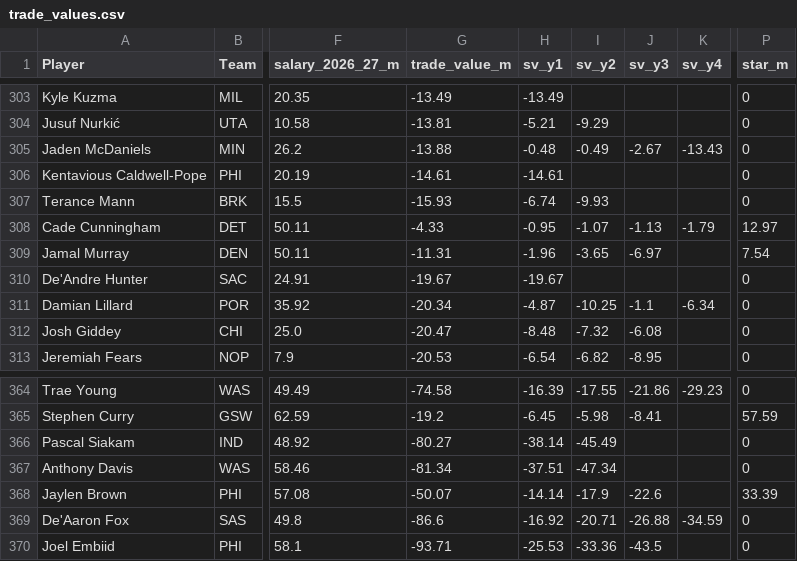
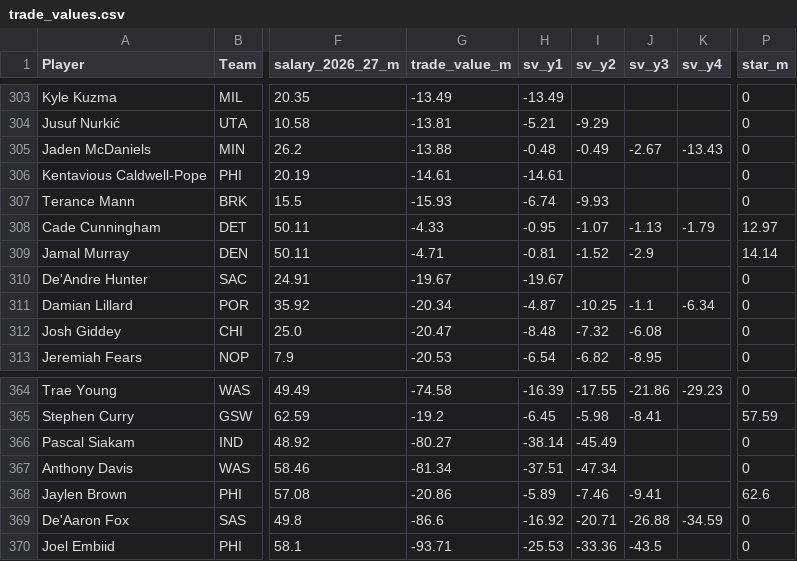
Before and after one commit to sreekeyyunni/nba-ledger-se, a CSV file: data/trade_values.csv, drawn as a sheet; only a part is shown, gaps mark what is left out; the diff names each change by its address in the sheet, - before the commit and + after, or states it on an @@ line.

```diff
--- a/data/trade_values.csv
+++ b/data/trade_values.csv
-G309 (trade_value_m): -11.31
+G309 (trade_value_m): -4.71
-H309 (sv_y1): -1.96
+H309 (sv_y1): -0.81
-I309 (sv_y2): -3.65
+I309 (sv_y2): -1.52
-J309 (sv_y3): -6.97
+J309 (sv_y3): -2.9
-P309 (star_m): 7.54
+P309 (star_m): 14.14
-G368 (trade_value_m): -50.07
+G368 (trade_value_m): -20.86
-H368 (sv_y1): -14.14
+H368 (sv_y1): -5.89
-I368 (sv_y2): -17.9
+I368 (sv_y2): -7.46
-J368 (sv_y3): -22.6
+J368 (sv_y3): -9.41
-P368 (star_m): 33.39
+P368 (star_m): 62.6
```
Also changed, not shown: data/accolades.csv, data/contract_value.csv, 2 other files.
